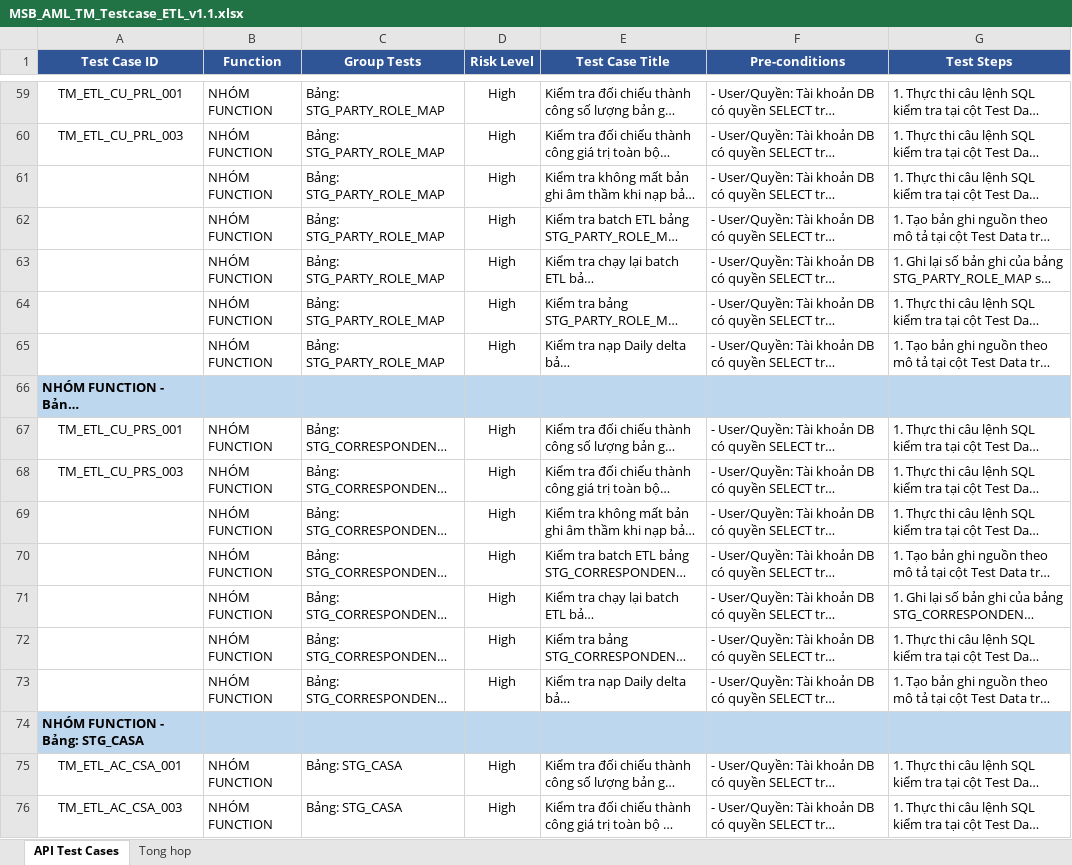
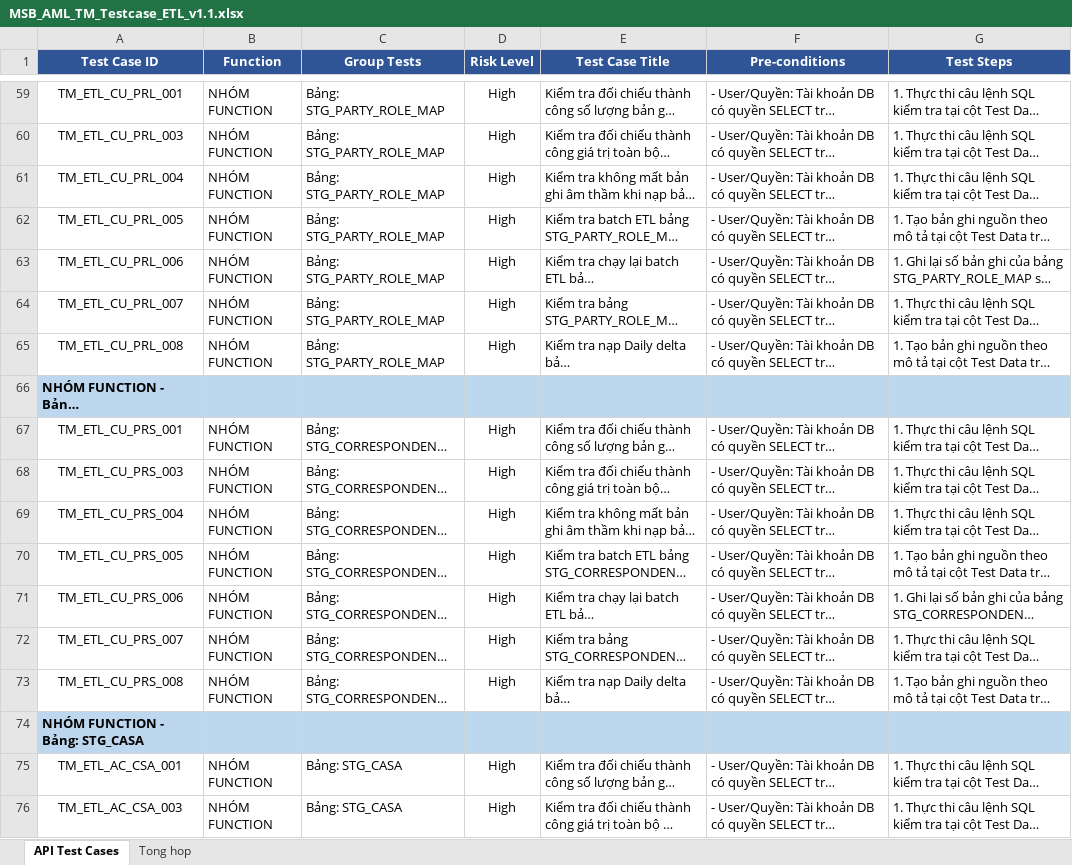
Before and after one commit to ngduclam1989/agent_tester, an Excel workbook: practices/testcases/msb-aml-tm/etl/MSB_AML_TM_Testcase_ETL_v1.1.xlsx, sheet API Test Cases, drawn as a sheet; only a part is shown, gaps mark what is left out; long unchanged cells end in …; values as stored, in another font and other column widths than the file's, no borders; the diff covers the shown part only; the diff names each change by its address in the sheet, - before the commit and + after, or states it on an @@ line.

```diff
--- a/practices/testcases/msb-aml-tm/etl/MSB_AML_TM_Testcase_ETL_v1.1.xlsx (sheet API Test Cases)
+++ b/practices/testcases/msb-aml-tm/etl/MSB_AML_TM_Testcase_ETL_v1.1.xlsx (sheet API Test Cases)
-A61 (Test Case ID): (empty)
+A61 (Test Case ID): TM_ETL_CU_PRL_004
-A62 (Test Case ID): (empty)
+A62 (Test Case ID): TM_ETL_CU_PRL_005
-A63 (Test Case ID): (empty)
+A63 (Test Case ID): TM_ETL_CU_PRL_006
-A64 (Test Case ID): (empty)
+A64 (Test Case ID): TM_ETL_CU_PRL_007
-A65 (Test Case ID): (empty)
+A65 (Test Case ID): TM_ETL_CU_PRL_008
-A69 (Test Case ID): (empty)
+A69 (Test Case ID): TM_ETL_CU_PRS_004
-A70 (Test Case ID): (empty)
+A70 (Test Case ID): TM_ETL_CU_PRS_005
-A71 (Test Case ID): (empty)
+A71 (Test Case ID): TM_ETL_CU_PRS_006
-A72 (Test Case ID): (empty)
+A72 (Test Case ID): TM_ETL_CU_PRS_007
-A73 (Test Case ID): (empty)
+A73 (Test Case ID): TM_ETL_CU_PRS_008
```
Also changed, not shown: 313 edited cells elsewhere in this sheet, 35 other files.
